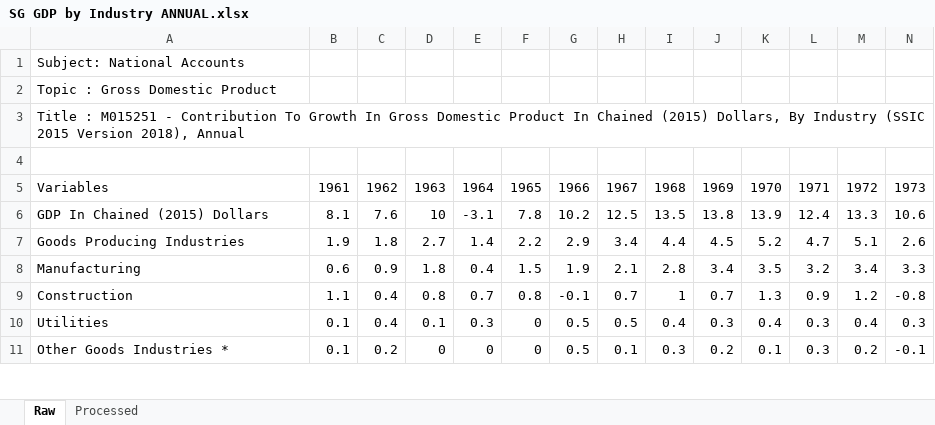
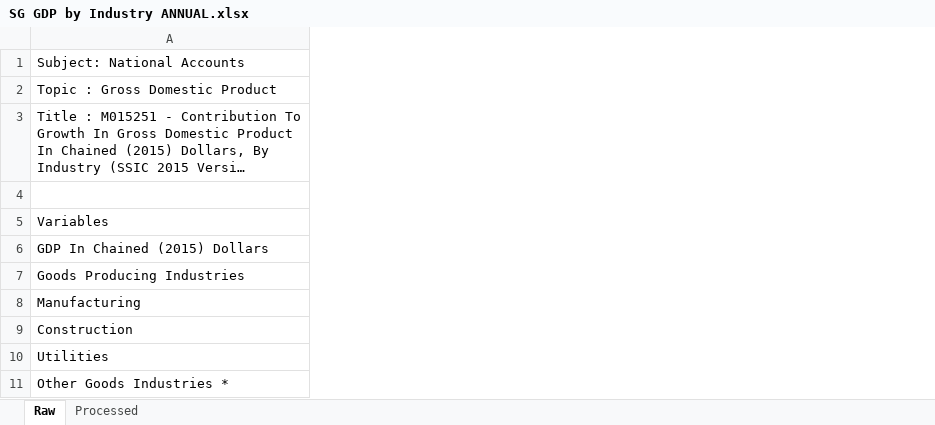
Before and after one commit to samsea18/F5-APM, an Excel workbook: data/SG GDP by Industry ANNUAL.xlsx, sheet Raw, drawn as a sheet; only a part is shown; long unchanged cells end in …; values as stored, in another font and other column widths than the file's, no borders; the diff covers the shown part only; the diff names each change by its address in the sheet, - before the commit and + after, or states it on an @@ line.

Commit message:
Reformat GDP data format

```diff
--- a/data/SG GDP by Industry ANNUAL.xlsx (sheet Raw)
+++ b/data/SG GDP by Industry ANNUAL.xlsx (sheet Raw)
@@ column B hidden, rows 5-11: 1961 | 8.1 | 1.9 | 0.6 | 1.1 | 0.1 | 0.1 @@
@@ column C hidden, rows 5-11: 1962 | 7.6 | 1.8 | 0.9 | 0.4 | 0.4 | 0.2 @@
@@ column D hidden, rows 5-11: 1963 | 10 | 2.7 | 1.8 | 0.8 | 0.1 | 0 @@
@@ column E hidden, rows 5-11: 1964 | -3.1 | 1.4 | 0.4 | 0.7 | 0.3 | 0 @@
@@ column F hidden, rows 5-11: 1965 | 7.8 | 2.2 | 1.5 | 0.8 | 0 | 0 @@
@@ column G hidden, rows 5-11: 1966 | 10.2 | 2.9 | 1.9 | -0.1 | 0.5 | 0.5 @@
@@ column H hidden, rows 5-11: 1967 | 12.5 | 3.4 | 2.1 | 0.7 | 0.5 | 0.1 @@
@@ column I hidden, rows 5-11: 1968 | 13.5 | 4.4 | 2.8 | 1 | 0.4 | 0.3 @@
@@ column J hidden, rows 5-11: 1969 | 13.8 | 4.5 | 3.4 | 0.7 | 0.3 | 0.2 @@
@@ column K hidden, rows 5-11: 1970 | 13.9 | 5.2 | 3.5 | 1.3 | 0.4 | 0.1 @@
@@ column L hidden, rows 5-11: 1971 | 12.4 | 4.7 | 3.2 | 0.9 | 0.3 | 0.3 @@
@@ column M hidden, rows 5-11: 1972 | 13.3 | 5.1 | 3.4 | 1.2 | 0.4 | 0.2 @@
@@ column N hidden, rows 5-11: 1973 | 10.6 | 2.6 | 3.3 | -0.8 | 0.3 | -0.1 @@
```
Also changed, not shown: 39 removed columns elsewhere in this sheet, sheet Processed.
